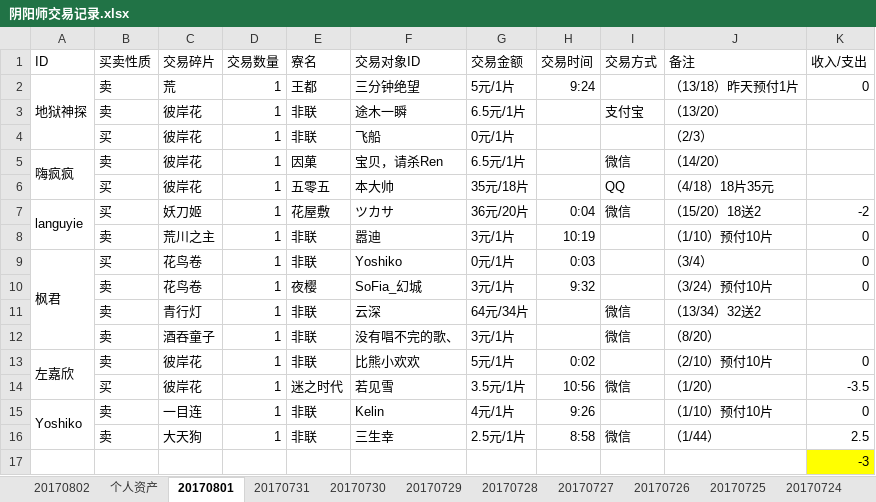
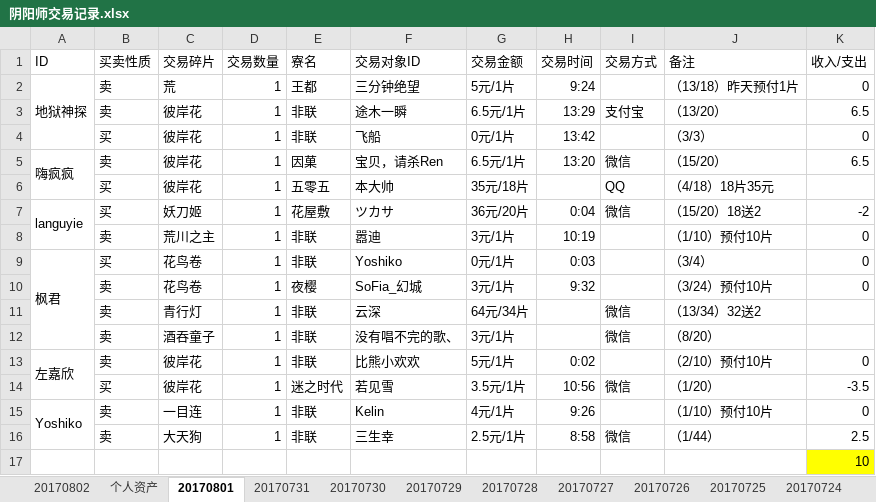
Before and after one commit to ZheS/yys_trade, an Excel workbook: 阴阳师交易记录.xlsx, sheet 20170801, drawn as a sheet; values as stored, in another font and other column widths than the file's, no borders; the diff names each change by its address in the sheet, - before the commit and + after, or states it on an @@ line.

Commit message:
201708011625

```diff
--- a/阴阳师交易记录.xlsx (sheet 20170801)
+++ b/阴阳师交易记录.xlsx (sheet 20170801)
-H3 (交易时间): (empty)
+H3 (交易时间): 13:29
-K3 (收入/支出): (empty)
+K3 (收入/支出): 6.5
-H4 (交易时间): (empty)
+H4 (交易时间): 13:42
-J4 (备注): （2/3）
+J4 (备注): （3/3）
-K4 (收入/支出): (empty)
+K4 (收入/支出): 0
-H5 (交易时间): (empty)
+H5 (交易时间): 13:20
-J5 (备注): （14/20）
+J5 (备注): （15/20）
-K5 (收入/支出): (empty)
+K5 (收入/支出): 6.5
-K17 (收入/支出): -3
+K17 (收入/支出): 10
```
Also changed, not shown: sheet 个人资产.
